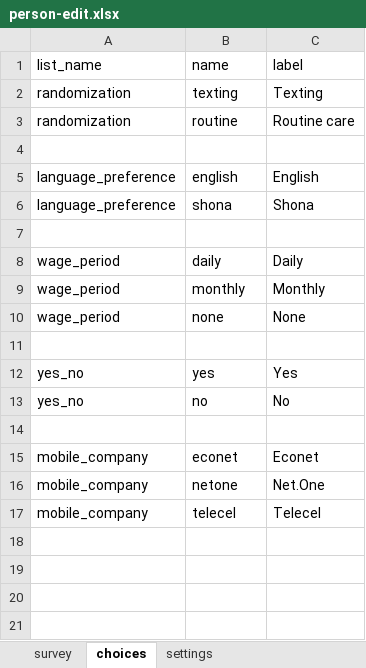
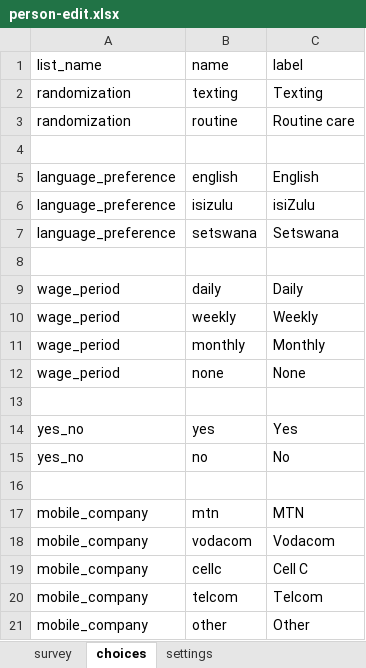
Before and after one commit to medic/cht-post-ops-app, an Excel workbook: itech-aurum/forms/contact/person-edit.xlsx, sheet choices, drawn as a sheet; values as stored, in another font and other column widths than the file's, no borders; removed rows and columns are numbered as before the commit, all else as after; the diff names each change by its address in the sheet, - before the commit and + after, or states it on an @@ line.

```diff
--- a/itech-aurum/forms/contact/person-edit.xlsx (sheet choices)
+++ b/itech-aurum/forms/contact/person-edit.xlsx (sheet choices)
-row 6: language_preference | shona | Shona
+row 6: language_preference | isizulu | isiZulu
+row 7: language_preference | setswana | Setswana
+row 10: wage_period | weekly | Weekly
-row 15: mobile_company | econet | Econet
-row 16: mobile_company | netone | Net.One
+row 17: mobile_company | mtn | MTN
+row 18: mobile_company | vodacom | Vodacom
+row 19: mobile_company | cellc | Cell C
-B20 (name): telecel
+B20 (name): telcom
-C20 (label): Telecel
+C20 (label): Telcom
+row 21: mobile_company | other | Other
```
Also changed, not shown: sheet survey, 2 other files.
